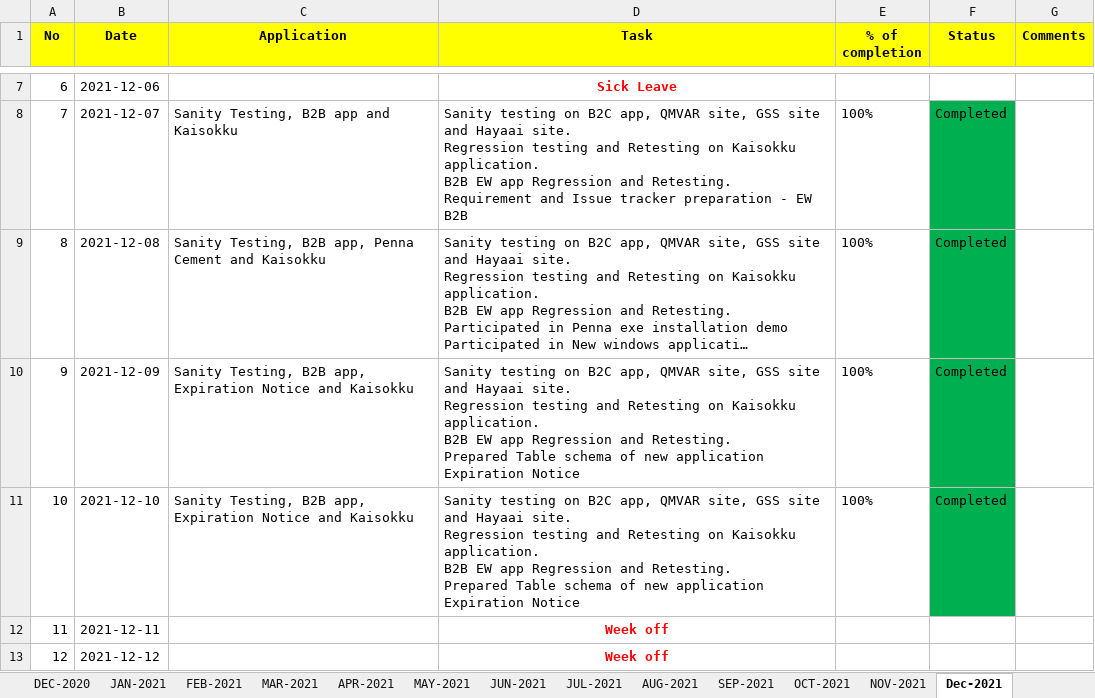
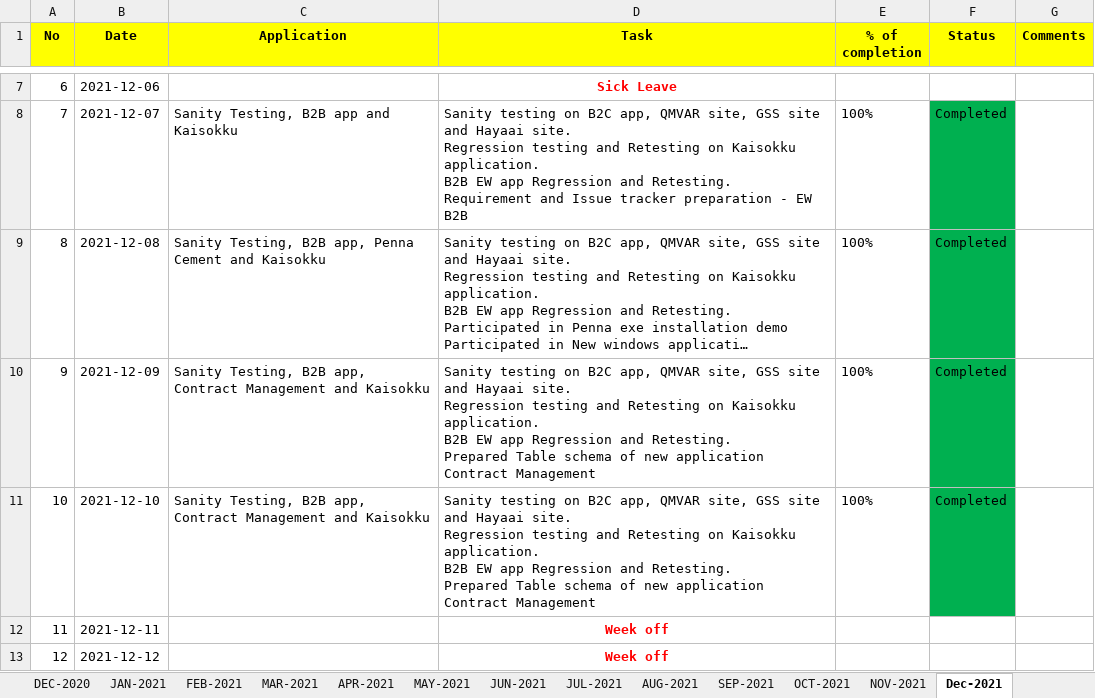
Before and after one commit to RIGELSOFTSINGAPORE/DailyTracker, an Excel workbook: REVER_DailyTracker_NIRMAL.xlsx, sheet Dec-2021, drawn as a sheet; only a part is shown, gaps mark what is left out; long unchanged cells end in …; values as stored, in another font and other column widths than the file's, no borders; the diff covers the shown part only; the diff names each change by its address in the sheet, - before the commit and + after, or states it on an @@ line.

Commit message:
Add files via upload

```diff
--- a/REVER_DailyTracker_NIRMAL.xlsx (sheet Dec-2021)
+++ b/REVER_DailyTracker_NIRMAL.xlsx (sheet Dec-2021)
-C10:C11 (Application): …B2B app, Expiration Notice and Kaisokku
+C10:C11 (Application): …B2B app, Contract Management and Kaisokku
-D10:D11 (Task): …new application Expiration Notice
+D10:D11 (Task): …new application Contract Management
```
Also changed, not shown: 17 edited cells and cell formats elsewhere in this sheet.
